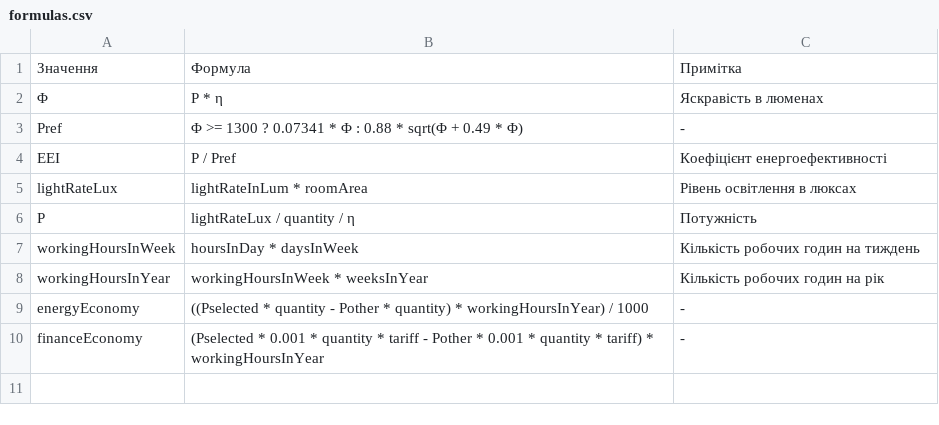
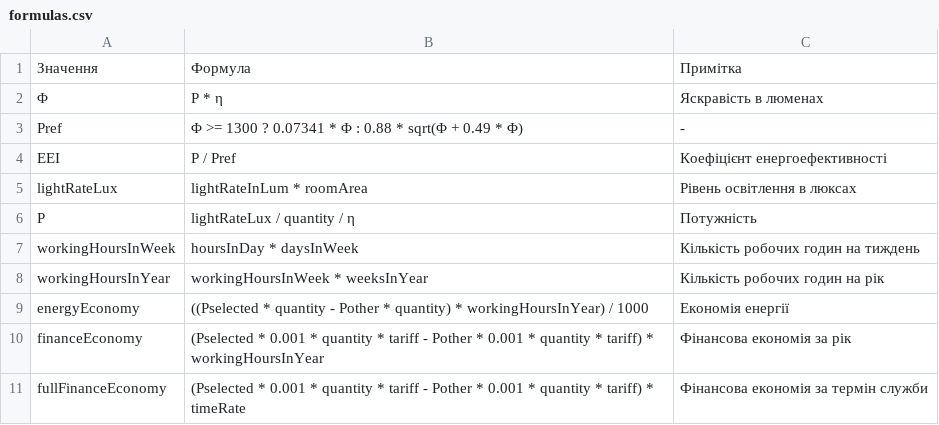
Before and after one commit to BulbProject/bulb-project-api, a CSV file: calculation-data/31500000-1/formulas.csv, drawn as a sheet.

Commit message:
feat: Add new formula for bulbs

```diff
--- a/calculation-data/31500000-1/formulas.csv
+++ b/calculation-data/31500000-1/formulas.csv
@@ -8,3 +8,4 @@ workingHoursInWeek,hoursInDay * daysInWeek,Кількість робочих г
 workingHoursInYear,workingHoursInWeek * weeksInYear,Кількість робочих годин на рік
-energyEconomy,((Pselected * quantity - Pother * quantity) * workingHoursInYear) / 1000,-
-financeEconomy,(Pselected * 0.001 * quantity * tariff - Pother * 0.001 * quantity * tariff) * workingHoursInYear,-
+energyEconomy,((Pselected * quantity - Pother * quantity) * workingHoursInYear) / 1000,Економія енергії
+financeEconomy,(Pselected * 0.001 * quantity * tariff - Pother * 0.001 * quantity * tariff) * workingHoursInYear,Фінансова економія за рік
+fullFinanceEconomy,(Pselected * 0.001 * quantity * tariff - Pother * 0.001 * quantity * tariff) * timeRate,Фінансова економія за термін служби
```
